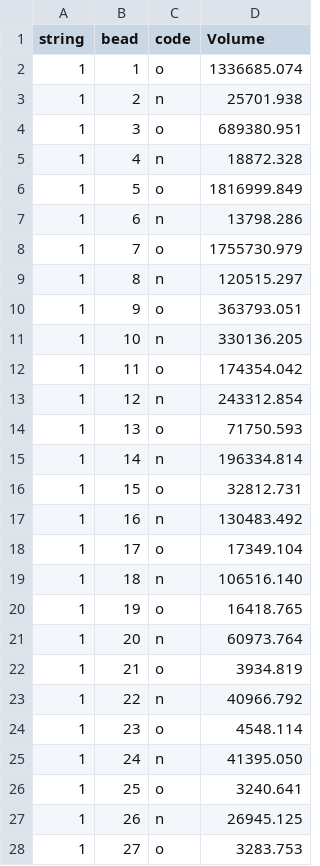
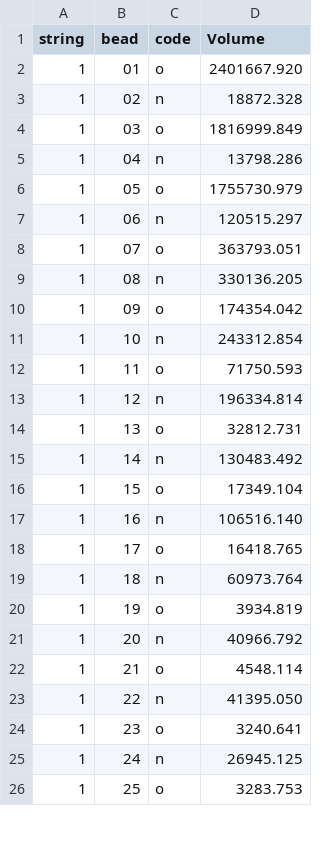
Before and after one commit to evenhuis/bee_quant, a CSV file: analysis/results_analyse/caged_d04_r4.csv, drawn as a sheet; only a part is shown; the diff covers the shown part only.

```diff
--- a/analysis/results_analyse/caged_d04_r4.csv
+++ b/analysis/results_analyse/caged_d04_r4.csv
@@ -1,28 +1,26 @@
 string,bead,code,Volume
-1,1,o,1336685.074
-1,2,n,25701.938
-1,3,o,689380.951
-1,4,n,18872.328
-1,5,o,1816999.849
-1,6,n,13798.286
-1,7,o,1755730.979
-1,8,n,120515.297
-1,9,o,363793.051
-1,10,n,330136.205
-1,11,o,174354.042
-1,12,n,243312.854
-1,13,o,71750.593
-1,14,n,196334.814
-1,15,o,32812.731
-1,16,n,130483.492
-1,17,o,17349.104
-1,18,n,106516.140
-1,19,o,16418.765
-1,20,n,60973.764
-1,21,o,3934.819
-1,22,n,40966.792
-1,23,o,4548.114
-1,24,n,41395.050
-1,25,o,3240.641
-1,26,n,26945.125
-1,27,o,3283.753
+1,01,o,2401667.920
+1,02,n,18872.328
+1,03,o,1816999.849
+1,04,n,13798.286
+1,05,o,1755730.979
+1,06,n,120515.297
+1,07,o,363793.051
+1,08,n,330136.205
+1,09,o,174354.042
+1,10,n,243312.854
+1,11,o,71750.593
+1,12,n,196334.814
+1,13,o,32812.731
+1,14,n,130483.492
+1,15,o,17349.104
+1,16,n,106516.140
+1,17,o,16418.765
+1,18,n,60973.764
+1,19,o,3934.819
+1,20,n,40966.792
+1,21,o,4548.114
+1,22,n,41395.050
+1,23,o,3240.641
+1,24,n,26945.125
+1,25,o,3283.753
```
Also changed, not shown: 1 added row, 3 removed rows and 60 edited cells elsewhere in this file, analysis/results_analyse/caged_d04_r5.csv, analysis/results_analyse/cont_r2.csv, 25 other files.
